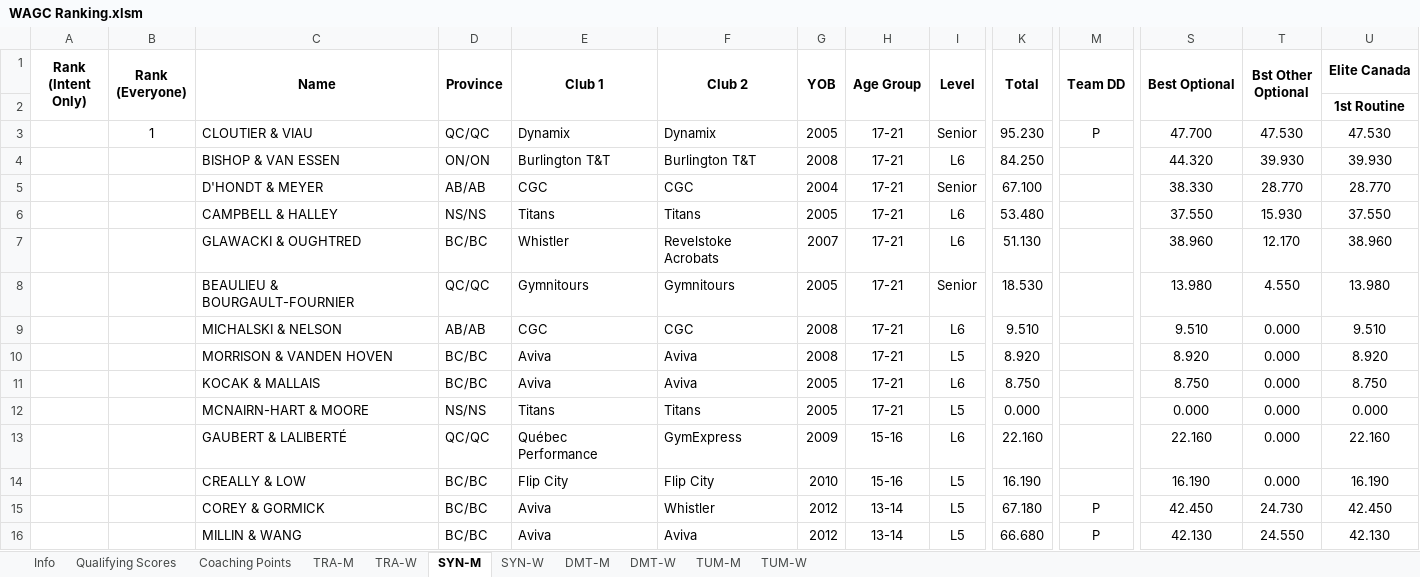
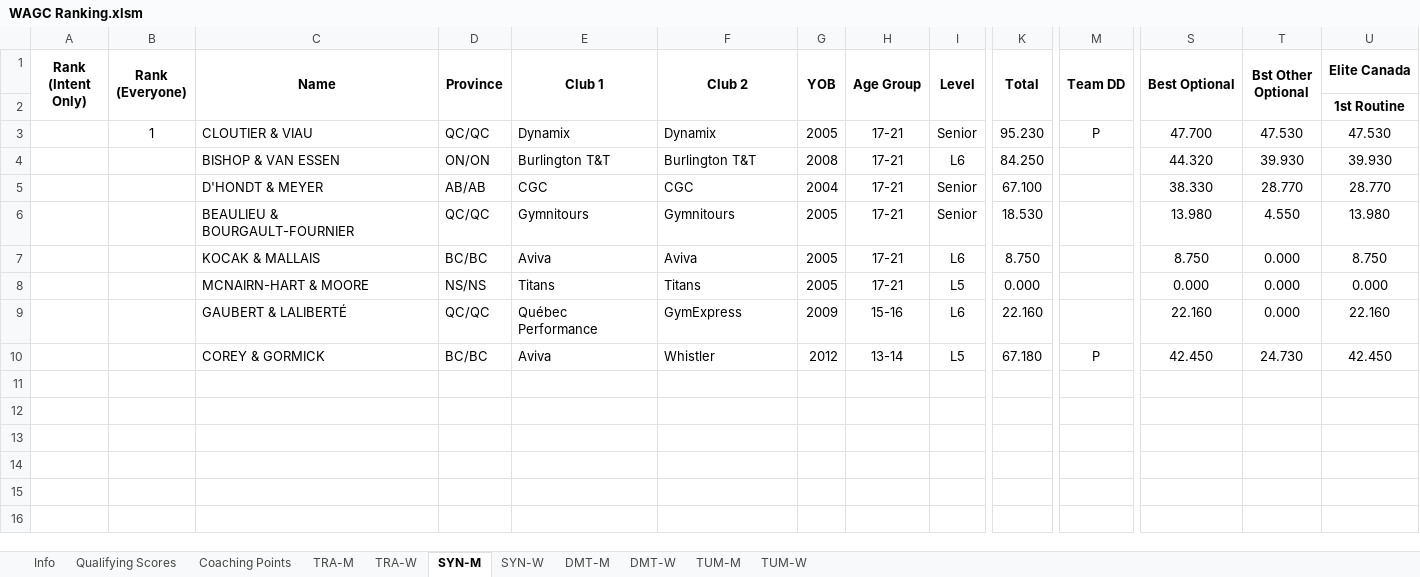
Before and after one commit to trampolinecanada/rankinglists, an Excel workbook: WAGC Ranking.xlsm, sheet SYN-M, drawn as a sheet; only a part is shown, gaps mark what is left out; values as stored, in another font and other column widths than the file's, no borders; conditional formats not drawn; rows hold the shown columns only; the diff names each change by its address in the sheet, - before the commit and + after, or states it on an @@ line.

Commit message:
Removed age ineligible WAGC synchro teams

```diff
--- a/WAGC Ranking.xlsm (sheet SYN-M)
+++ b/WAGC Ranking.xlsm (sheet SYN-M)
-row 6:  |  | CAMPBELL & HALLEY | NS/NS | Titans | Titans | 2005 | 17-21 | L6 | 53.480 |  | 37.550 | 15.930 | 37.550
-row 7:  |  | GLAWACKI & OUGHTRED | BC/BC | Whistler | Revelstoke Acrobats | 2007 | 17-21 | L6 | 51.130 |  | 38.960 | 12.170 | 38.960
-row 9:  |  | MICHALSKI & NELSON | AB/AB | CGC | CGC | 2008 | 17-21 | L6 | 9.510 |  | 9.510 | 0.000 | 9.510
-row 10:  |  | MORRISON & VANDEN HOVEN | BC/BC | Aviva | Aviva | 2008 | 17-21 | L5 | 8.920 |  | 8.920 | 0.000 | 8.920
-row 14:  |  | CREALLY & LOW | BC/BC | Flip City | Flip City | 2010 | 15-16 | L5 | 16.190 |  | 16.190 | 0.000 | 16.190
-row 16:  |  | MILLIN & WANG | BC/BC | Aviva | Aviva | 2012 | 13-14 | L5 | 66.680 | P | 42.130 | 24.550 | 42.130
```
Also changed, not shown: sheet SYN-W, sheet Info, formulas that keep their value, 1 other file.
